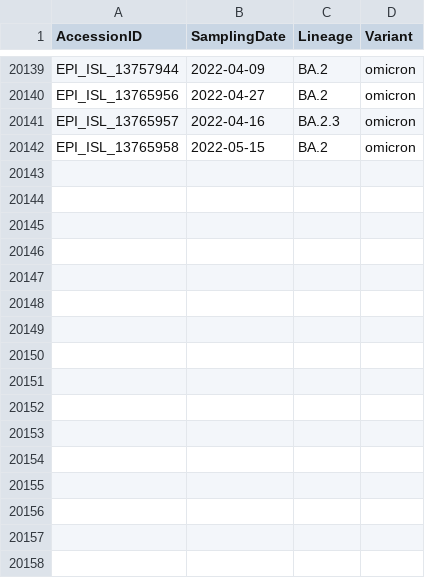
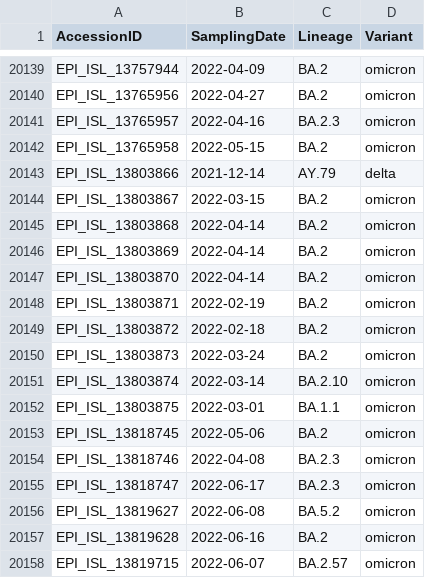
Before and after one commit to mgvi-nibm/c19-gsv, a CSV file: majorvariants.csv, drawn as a sheet; only a part is shown, gaps mark what is left out; the diff names each change by its address in the sheet, - before the commit and + after, or states it on an @@ line.

Commit message:
Updated data

```diff
--- a/majorvariants.csv
+++ b/majorvariants.csv
+row 20143: EPI_ISL_13803866 | 2021-12-14 | AY.79 | delta
+row 20144: EPI_ISL_13803867 | 2022-03-15 | BA.2 | omicron
+row 20145: EPI_ISL_13803868 | 2022-04-14 | BA.2 | omicron
+row 20146: EPI_ISL_13803869 | 2022-04-14 | BA.2 | omicron
+row 20147: EPI_ISL_13803870 | 2022-04-14 | BA.2 | omicron
+row 20148: EPI_ISL_13803871 | 2022-02-19 | BA.2 | omicron
+row 20149: EPI_ISL_13803872 | 2022-02-18 | BA.2 | omicron
+row 20150: EPI_ISL_13803873 | 2022-03-24 | BA.2 | omicron
+row 20151: EPI_ISL_13803874 | 2022-03-14 | BA.2.10 | omicron
+row 20152: EPI_ISL_13803875 | 2022-03-01 | BA.1.1 | omicron
+row 20153: EPI_ISL_13818745 | 2022-05-06 | BA.2 | omicron
+row 20154: EPI_ISL_13818746 | 2022-04-08 | BA.2.3 | omicron
+row 20155: EPI_ISL_13818747 | 2022-06-17 | BA.2.3 | omicron
+row 20156: EPI_ISL_13819627 | 2022-06-08 | BA.5.2 | omicron
+row 20157: EPI_ISL_13819628 | 2022-06-16 | BA.2 | omicron
+row 20158: EPI_ISL_13819715 | 2022-06-07 | BA.2.57 | omicron
```
Also changed, not shown: gender.csv, location.csv, 11 other files.
